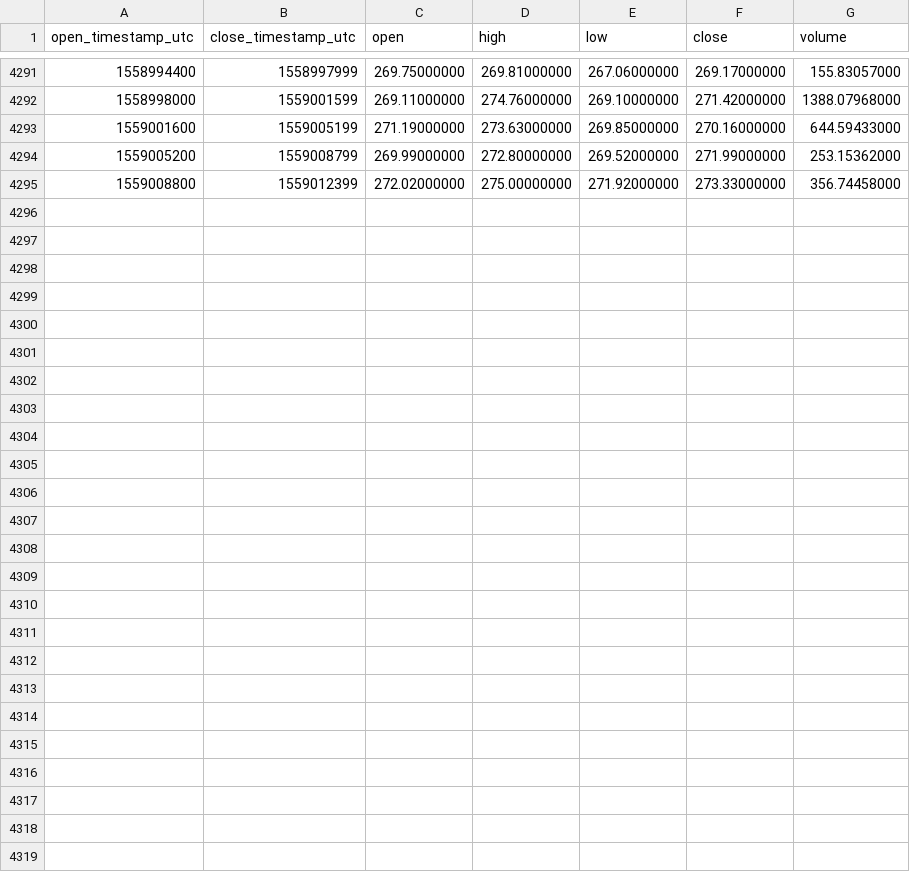
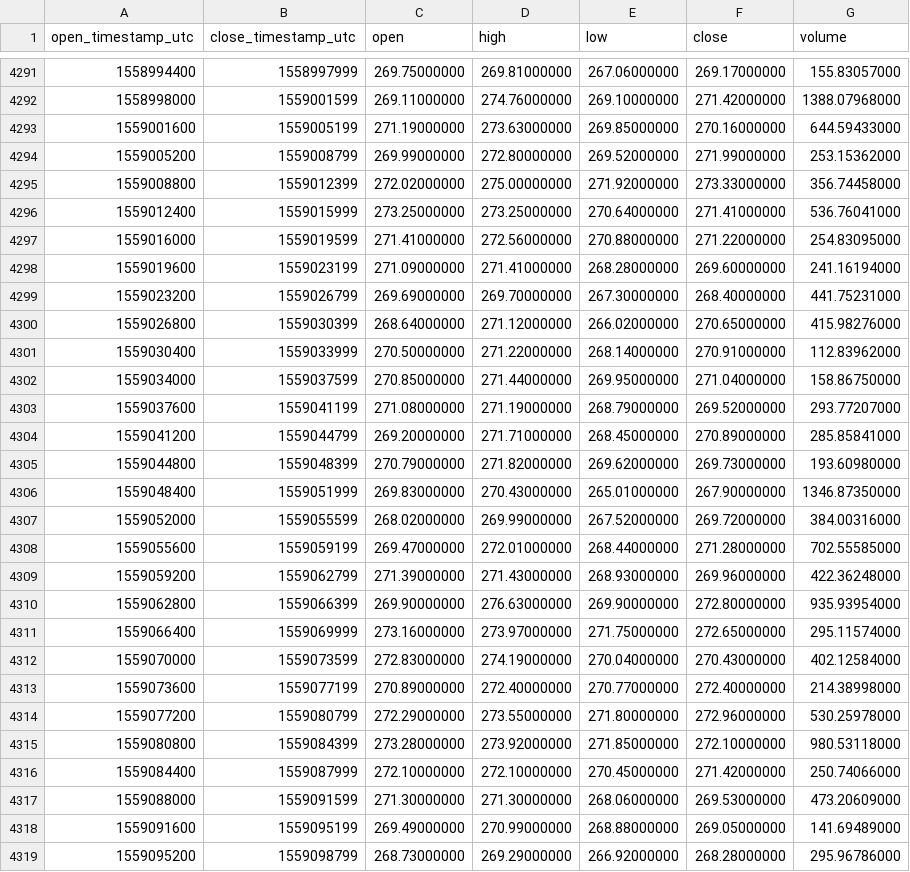
Before and after one commit to cryptobigbro/binance-ETHPAX, a CSV file: binance-ETHPAX-1h.csv, drawn as a sheet; only a part is shown, gaps mark what is left out.

Commit message:
Update OHLCV data.

```diff
--- a/binance-ETHPAX-1h.csv
+++ b/binance-ETHPAX-1h.csv
@@ -4295 +4295,25 @@ open_timestamp_utc,close_timestamp_utc,open,high,low,close,volume
 1559008800,1559012399,272.02000000,275.00000000,271.92000000,273.33000000,356.74458000
+1559012400,1559015999,273.25000000,273.25000000,270.64000000,271.41000000,536.76041000
+1559016000,1559019599,271.41000000,272.56000000,270.88000000,271.22000000,254.83095000
+1559019600,1559023199,271.09000000,271.41000000,268.28000000,269.60000000,241.16194000
+1559023200,1559026799,269.69000000,269.70000000,267.30000000,268.40000000,441.75231000
+1559026800,1559030399,268.64000000,271.12000000,266.02000000,270.65000000,415.98276000
+1559030400,1559033999,270.50000000,271.22000000,268.14000000,270.91000000,112.83962000
+1559034000,1559037599,270.85000000,271.44000000,269.95000000,271.04000000,158.86750000
+1559037600,1559041199,271.08000000,271.19000000,268.79000000,269.52000000,293.77207000
+1559041200,1559044799,269.20000000,271.71000000,268.45000000,270.89000000,285.85841000
+1559044800,1559048399,270.79000000,271.82000000,269.62000000,269.73000000,193.60980000
+1559048400,1559051999,269.83000000,270.43000000,265.01000000,267.90000000,1346.87350000
+1559052000,1559055599,268.02000000,269.99000000,267.52000000,269.72000000,384.00316000
+1559055600,1559059199,269.47000000,272.01000000,268.44000000,271.28000000,702.55585000
+1559059200,1559062799,271.39000000,271.43000000,268.93000000,269.96000000,422.36248000
+1559062800,1559066399,269.90000000,276.63000000,269.90000000,272.80000000,935.93954000
+1559066400,1559069999,273.16000000,273.97000000,271.75000000,272.65000000,295.11574000
+1559070000,1559073599,272.83000000,274.19000000,270.04000000,270.43000000,402.12584000
+1559073600,1559077199,270.89000000,272.40000000,270.77000000,272.40000000,214.38998000
+1559077200,1559080799,272.29000000,273.55000000,271.80000000,272.96000000,530.25978000
+1559080800,1559084399,273.28000000,273.92000000,271.85000000,272.10000000,980.53118000
+1559084400,1559087999,272.10000000,272.10000000,270.45000000,271.42000000,250.74066000
+1559088000,1559091599,271.30000000,271.30000000,268.06000000,269.53000000,473.20609000
+1559091600,1559095199,269.49000000,270.99000000,268.88000000,269.05000000,141.69489000
+1559095200,1559098799,268.73000000,269.29000000,266.92000000,268.28000000,295.96786000
```
Also changed, not shown: binance-ETHPAX-1d.csv.
